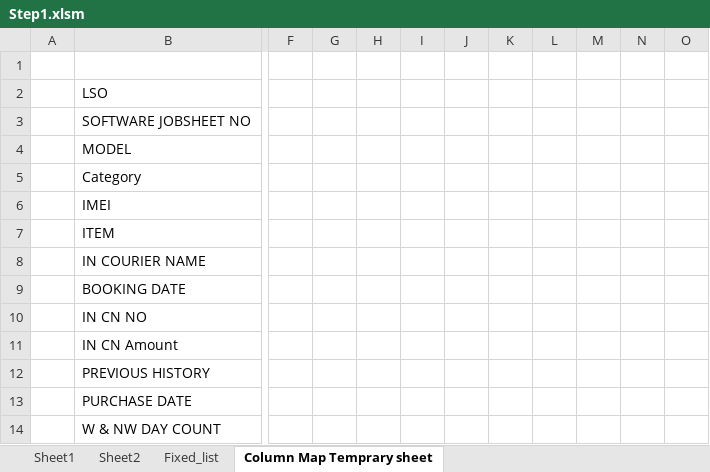
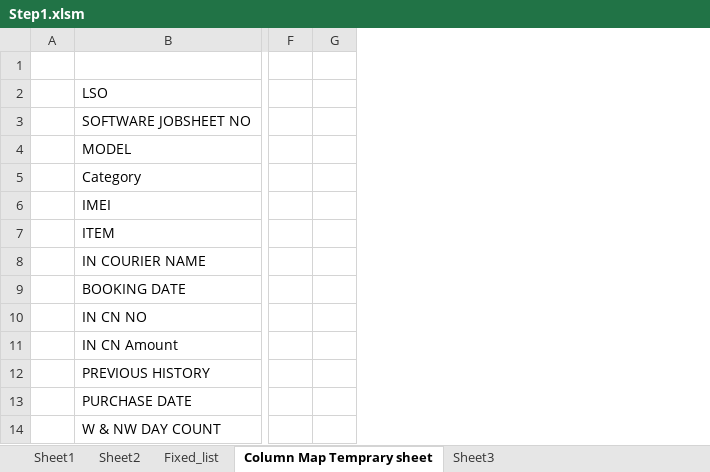
Before and after one commit to engrmamun66/for-raisul, an Excel workbook: Step1.xlsm, sheet Column Map Temprary sheet, drawn as a sheet; only a part is shown, gaps mark what is left out; values as stored, in another font and other column widths than the file's, no borders; charts and pictures not drawn; the diff names each change by its address in the sheet, - before the commit and + after, or states it on an @@ line.

```diff
--- a/Step1.xlsm (sheet Column Map Temprary sheet)
+++ b/Step1.xlsm (sheet Column Map Temprary sheet)
+sheet tab: Sheet3
-column G, empty
-column H, empty
-column I, empty
-column J, empty
-column K, empty
-column L, empty
-column M, empty
-column N, empty
```
Also changed, not shown: sheet Sheet1, sheet Fixed_list, charts or pictures.
